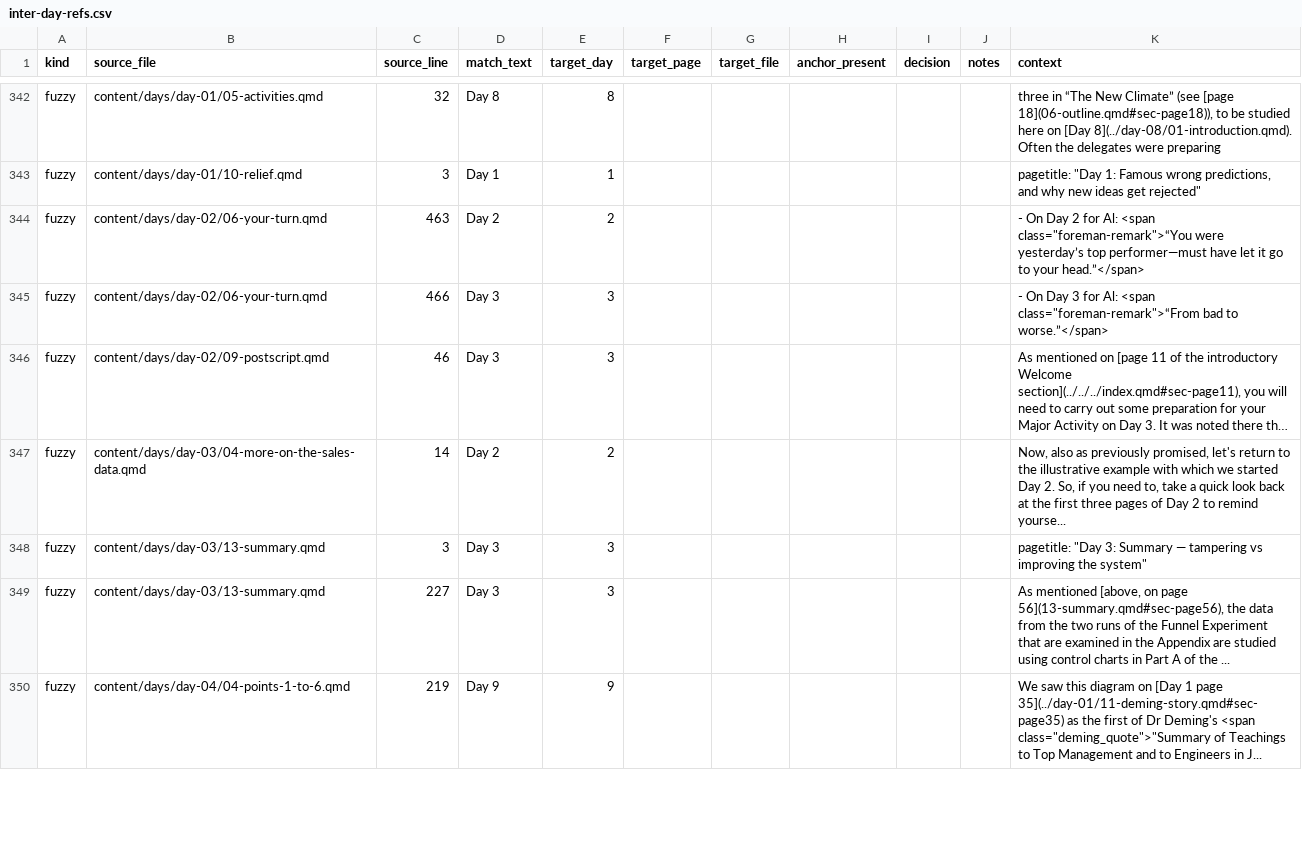
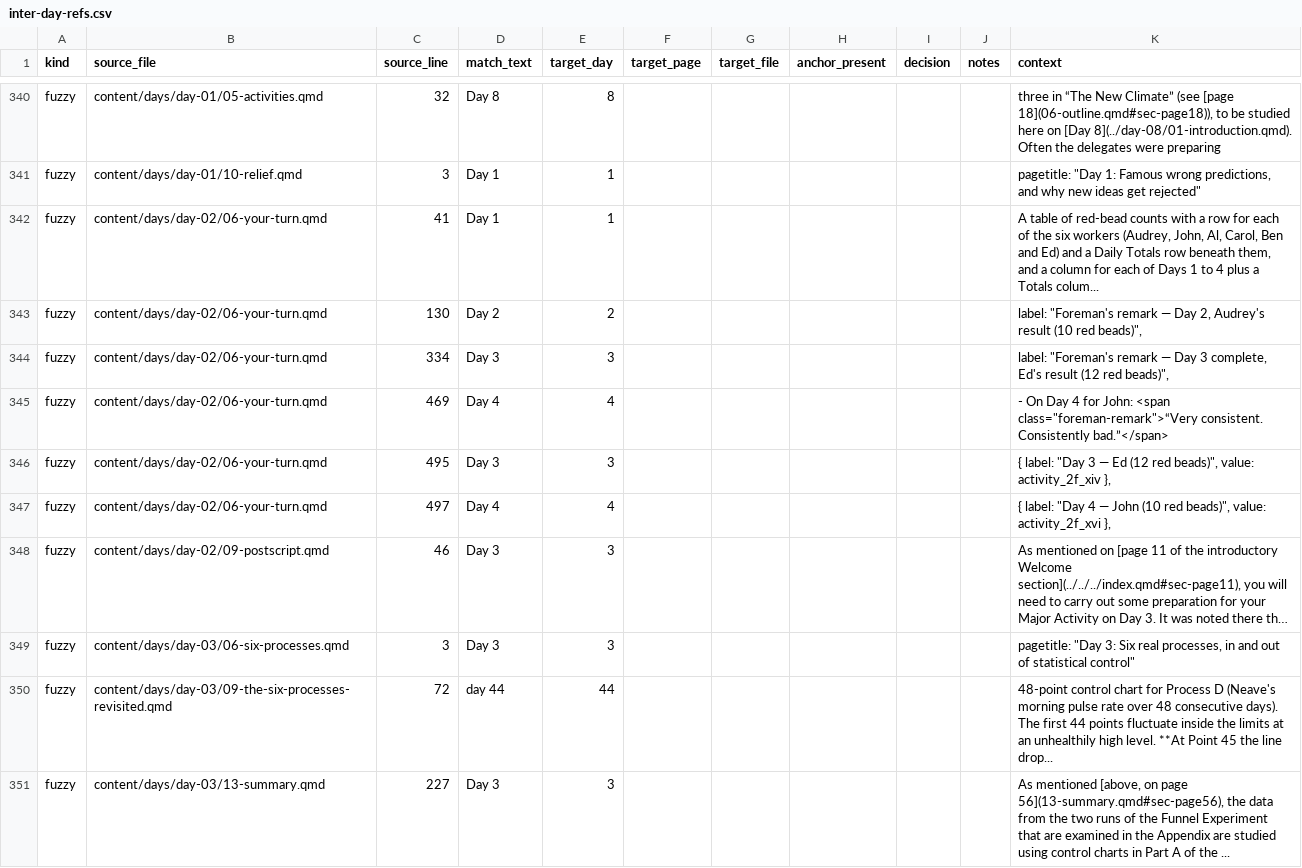
Before and after one commit to lddurbin/twelve_days_to_deming, a CSV file: workflow/inter-day-refs.csv, drawn as a sheet; only a part is shown, gaps mark what is left out; the shorter side is filled out with more unchanged rows; long unchanged cells end in …; removed rows and columns are numbered as before the commit, all else as after; the diff covers the shown part only; the diff names each change by its address in the sheet, - before the commit and + after, or states it on an @@ line.

```diff
--- a/workflow/inter-day-refs.csv
+++ b/workflow/inter-day-refs.csv
+row 342: fuzzy | content/days/day-02/06-your-turn.qmd | 41 | Day 1 | 1 |  |  |  |  |  | A table of red-bead counts with a row for each of the six workers (Audrey, John, Al, Carol, Ben and Ed) and a Daily Totals row beneath them, and a column for each of Days 1 to 4 plus a Totals colum...
-C343 (source_line): 463
+C343 (source_line): 130
-K343 (context): - On Day 2 for Al: <span class="foreman-remark">“You were yesterday’s top performer—must have let it go to your head.”</span>
+K343 (context): label: "Foreman's remark — Day 2, Audrey's result (10 red beads)",
-C344 (source_line): 466
+C344 (source_line): 334
-K344 (context): - On Day 3 for Al: <span class="foreman-remark">“From bad to worse.”</span>
+K344 (context): label: "Foreman's remark — Day 3 complete, Ed's result (12 red beads)",
+row 345: fuzzy | content/days/day-02/06-your-turn.qmd | 469 | Day 4 | 4 |  |  |  |  |  | - On Day 4 for John: <span class="foreman-remark">“Very consistent. Consistently bad.”</span>
+row 346: fuzzy | content/days/day-02/06-your-turn.qmd | 495 | Day 3 | 3 |  |  |  |  |  | { label: "Day 3 — Ed (12 red beads)", value: activity_2f_xiv },
+row 347: fuzzy | content/days/day-02/06-your-turn.qmd | 497 | Day 4 | 4 |  |  |  |  |  | { label: "Day 4 — John (10 red beads)", value: activity_2f_xvi },
-row 347: fuzzy | content/days/day-03/04-more-on-the-sales-data.qmd | 14 | Day 2 | 2 |  |  |  |  |  | Now, also as previously promised, let's return to the illustrative example with which we started Day 2. So, if you need to, take a quick look back at the first three pages of Day 2 to remind yourse...
-B349 (source_file): content/days/day-03/13-summary.qmd
+B349 (source_file): content/days/day-03/06-six-processes.qmd
-K349 (context): …"Day 3: Summary — tampering vs improving the system"
+K349 (context): …"Day 3: Six real processes, in and out of statistical control"
+row 350: fuzzy | content/days/day-03/09-the-six-processes-revisited.qmd | 72 | day 44 | 44 |  |  |  |  |  | 48-point control chart for Process D (Neave's morning pulse rate over 48 consecutive days). The first 44 points fluctuate inside the limits at an unhealthily high level. **At Point 45 the line drop...
```
Also changed, not shown: 3 added rows, 7 removed rows and 28 edited cells elsewhere in this file, 3 other files.
